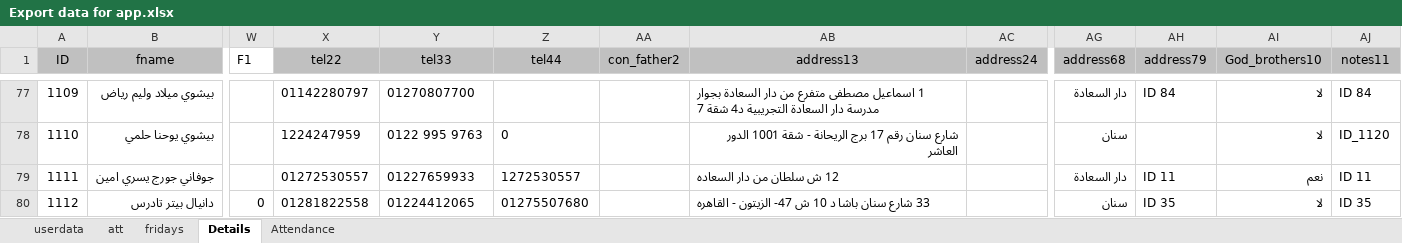
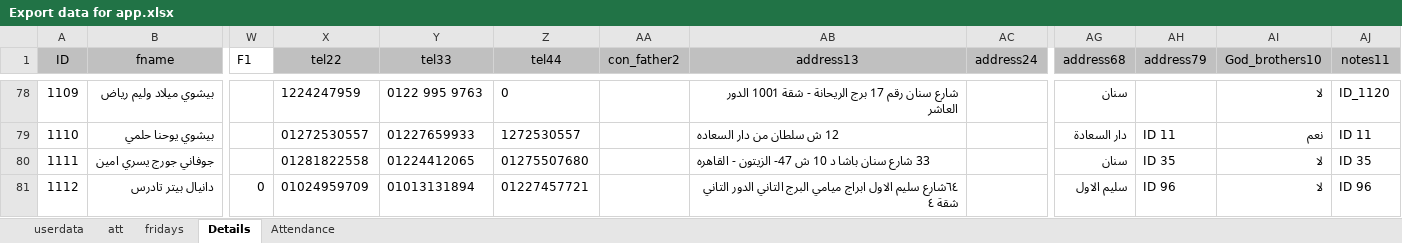
Before and after one commit to ELsa7er0/preparatory, an Excel workbook: New folder/Export data for app.xlsx, sheet Details, drawn as a sheet; only a part is shown, gaps mark what is left out; values as stored, in another font and other column widths than the file's, no borders; table styles not drawn; addresses are those after the commit; the diff covers the shown part only; the diff names each change by its address in the sheet, - before the commit and + after, or states it on an @@ line.

```diff
--- a/New folder/Export data for app.xlsx (sheet Details)
+++ b/New folder/Export data for app.xlsx (sheet Details)
-X78 (tel22): 01142280797
+X78 (tel22): 1224247959
-Y78 (tel33): 01270807700
+Y78 (tel33): 0122 995 9763
-Z78 (tel44): (empty)
+Z78 (tel44): 0
-AB78 (address13): 1 اسماعيل مصطفى متفرع من دار السعادة بجوار مدرسة دار السعادة التجريبية د4 شقة 7
+AB78 (address13): شارع سنان رقم 17 برج الريحانة - شقة 1001 الدور العاشر
-AG78 (address68): دار السعادة
+AG78 (address68): سنان
-AH78 (address79): ID 84
+AH78 (address79): (empty)
-AJ78 (notes11): ID 84
+AJ78 (notes11): ID_1120
-X79 (tel22): 1224247959
+X79 (tel22): 01272530557
-Y79 (tel33): 0122 995 9763
+Y79 (tel33): 01227659933
-Z79 (tel44): 0
+Z79 (tel44): 1272530557
-AB79 (address13): شارع سنان رقم 17 برج الريحانة - شقة 1001 الدور العاشر
+AB79 (address13): 12 ش سلطان من دار السعاده
-AG79 (address68): سنان
+AG79 (address68): دار السعادة
-AH79 (address79): (empty)
+AH79 (address79): ID 11
-AI79 (God_brothers10): لا
+AI79 (God_brothers10): نعم
-AJ79 (notes11): ID_1120
+AJ79 (notes11): ID 11
-X80 (tel22): 01272530557
+X80 (tel22): 01281822558
-Y80 (tel33): 01227659933
+Y80 (tel33): 01224412065
-Z80 (tel44): 1272530557
+Z80 (tel44): 01275507680
-AB80 (address13): 12 ش سلطان من دار السعاده
+AB80 (address13): 33 شارع سنان باشا د 10 ش 47- الزيتون - القاهره
-AG80 (address68): دار السعادة
+AG80 (address68): سنان
-AH80 (address79): ID 11
+AH80 (address79): ID 35
-AI80 (God_brothers10): نعم
+AI80 (God_brothers10): لا
-AJ80 (notes11): ID 11
+AJ80 (notes11): ID 35
-X81 (tel22): 01281822558
+X81 (tel22): 01024959709
-Y81 (tel33): 01224412065
+Y81 (tel33): 01013131894
-Z81 (tel44): 01275507680
+Z81 (tel44): 01227457721
-AB81 (address13): 33 شارع سنان باشا د 10 ش 47- الزيتون - القاهره
+AB81 (address13): ٦٤شارع سليم الاول ابراج ميامي البرج التاني الدور التاني شقة ٤
-AG81 (address68): سنان
+AG81 (address68): سليم الاول
-AH81 (address79): ID 35
+AH81 (address79): ID 96
-AJ81 (notes11): ID 35
+AJ81 (notes11): ID 96
```
Also changed, not shown: 1 added row and 1276 edited cells elsewhere in this sheet, sheet Attendance, sheet att, sheet userdata, sheet fridays, formulas that keep their value, 5 other files.
